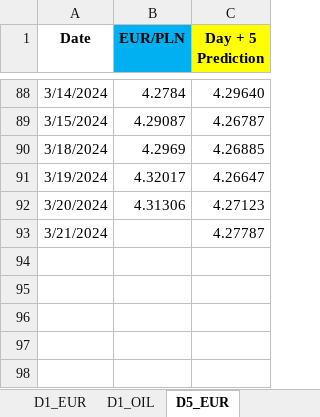
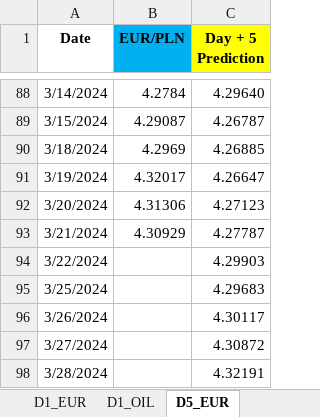
Before and after one commit to Mike7205/4_models1, an Excel workbook: LSTM_mv.xlsx, sheet D5_EUR, drawn as a sheet; only a part is shown, gaps mark what is left out; values as stored, in another font and other column widths than the file's, no borders; the diff names each change by its address in the sheet, - before the commit and + after, or states it on an @@ line.

```diff
--- a/LSTM_mv.xlsx (sheet D5_EUR)
+++ b/LSTM_mv.xlsx (sheet D5_EUR)
-B93 (EUR/PLN): (empty)
+B93 (EUR/PLN): 4.30929
+row 94: 3/22/2024 |  | 4.29903
+row 95: 3/25/2024 |  | 4.29683
+row 96: 3/26/2024 |  | 4.30117
+row 97: 3/27/2024 |  | 4.30872
+row 98: 3/28/2024 |  | 4.32191
```
Also changed, not shown: sheet D1_USD, sheet D1_EUR.
